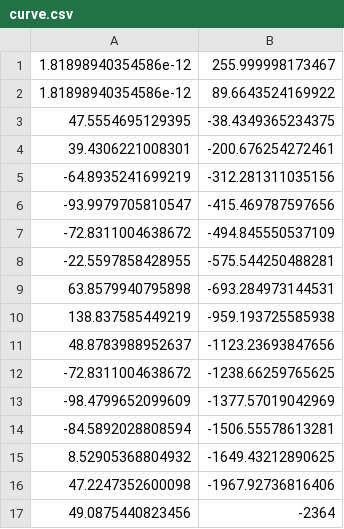
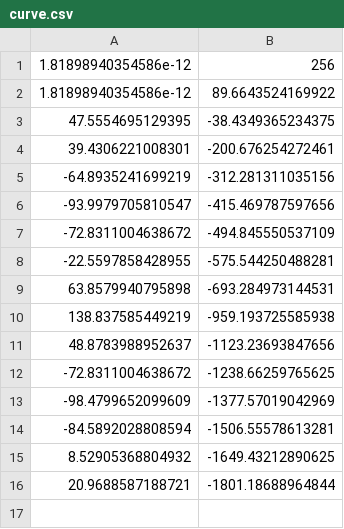
Before and after one commit to titouan-pellerin/architects-opinion-orsay, a CSV file: public/assets/positions/curve.csv, drawn as a sheet.

Commit message:
curve done + checkpoints positions

```diff
--- a/public/assets/positions/curve.csv
+++ b/public/assets/positions/curve.csv
@@ -1,2 +1,2 @@
-1.81898940354586e-12,255.999998173467
+1.81898940354586e-12,256
 1.81898940354586e-12,89.6643524169922
@@ -15,3 +15,2 @@
 8.52905368804932,-1649.43212890625
-47.2247352600098,-1967.92736816406
-49.0875440823456,-2364
+20.9688587188721,-1801.18688964844
```
Also changed, not shown: 12 other files.
